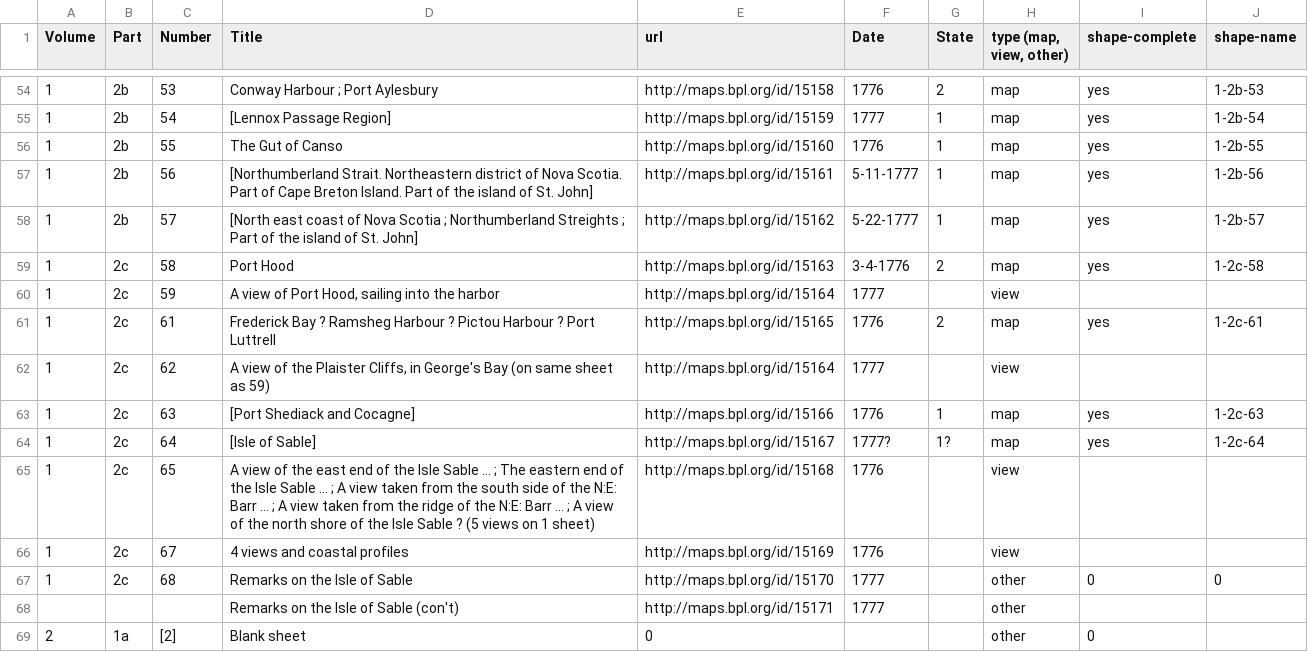
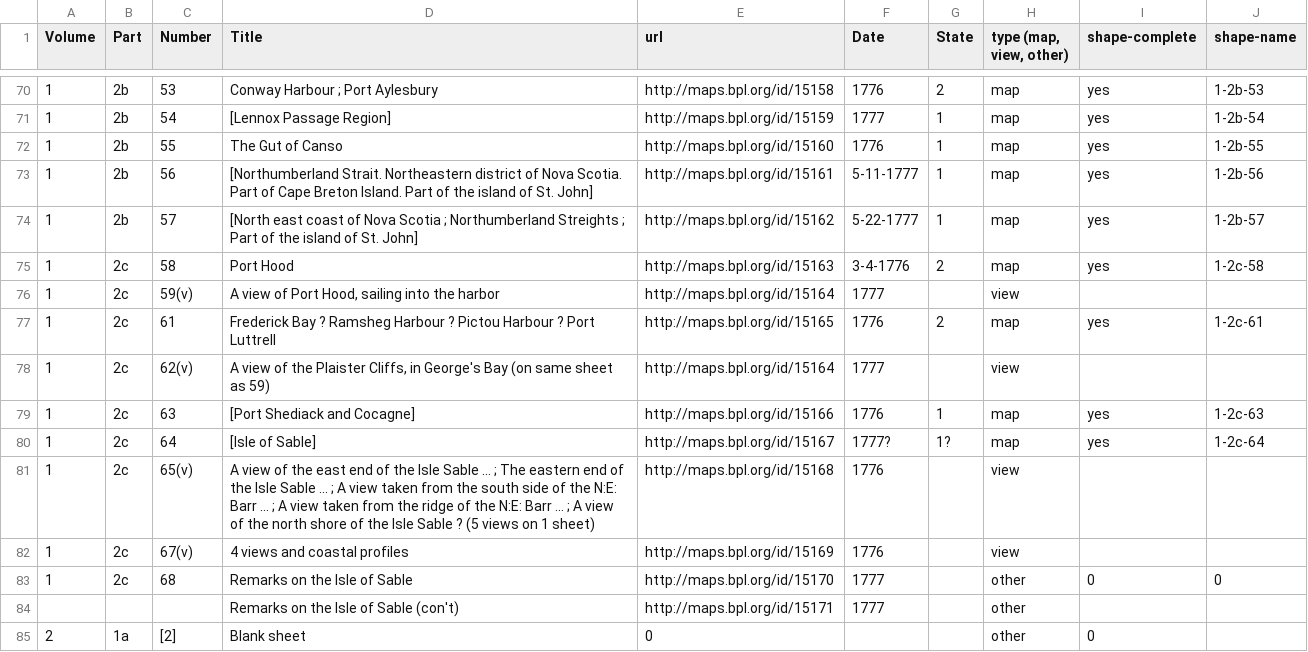
Before and after one commit to ect123/Des-Barres-findingaid, a CSV file: master-list.csv, drawn as a sheet; only a part is shown, gaps mark what is left out; the diff covers the shown part only.

Commit message:
updates to master list
- addition of rows for inset views and maps
-update of "shapenames" column for 5 views and inset views
-addition of "(v)" in "number" column to mark views (will be removed
later)

```diff
--- a/master-list.csv
+++ b/master-list.csv
@@ -59,9 +75,9 @@ Volume,Part,Number,Title,url,Date,State,"type (map, view, other)",shape-complete
 1,2c,58,Port Hood,http://maps.bpl.org/id/15163,3-4-1776,2,map,yes,1-2c-58
-1,2c,59,"A view of Port Hood, sailing into the harbor",http://maps.bpl.org/id/15164,1777,,view,,
+1,2c,59(v),"A view of Port Hood, sailing into the harbor",http://maps.bpl.org/id/15164,1777,,view,,
 1,2c,61,Frederick Bay ? Ramsheg Harbour ? Pictou Harbour ? Port Luttrell,http://maps.bpl.org/id/15165,1776,2,map,yes,1-2c-61
-1,2c,62,"A view of the Plaister Cliffs, in George's Bay (on same sheet as 59)",http://maps.bpl.org/id/15164,1777,,view, ,
+1,2c,62(v),"A view of the Plaister Cliffs, in George's Bay (on same sheet as 59)",http://maps.bpl.org/id/15164,1777,,view, ,
 1,2c,63,[Port Shediack and Cocagne],http://maps.bpl.org/id/15166,1776,1,map,yes,1-2c-63
 1,2c,64,[Isle of Sable],http://maps.bpl.org/id/15167,1777?,1?,map,yes,1-2c-64
-1,2c,65,A view of the east end of the Isle Sable ... ; The eastern end of the Isle Sable ... ; A view taken from the south side of the N:E: Barr ... ; A view taken from the ridge of the N:E: Barr ... ; A view of the north shore of the Isle Sable ? (5 views on 1 sheet),http://maps.bpl.org/id/15168,1776,,view,,
-1,2c,67,4 views and coastal profiles,http://maps.bpl.org/id/15169,1776,,view,,
+1,2c,65(v),A view of the east end of the Isle Sable ... ; The eastern end of the Isle Sable ... ; A view taken from the south side of the N:E: Barr ... ; A view taken from the ridge of the N:E: Barr ... ; A view of the north shore of the Isle Sable ? (5 views on 1 sheet),http://maps.bpl.org/id/15168,1776,,view,,
+1,2c,67(v),4 views and coastal profiles,http://maps.bpl.org/id/15169,1776,,view,,
 1,2c,68,Remarks on the Isle of Sable,http://maps.bpl.org/id/15170,1777,,other,0,0
```
Also changed, not shown: 17 added rows and 13 edited cells elsewhere in this file.
